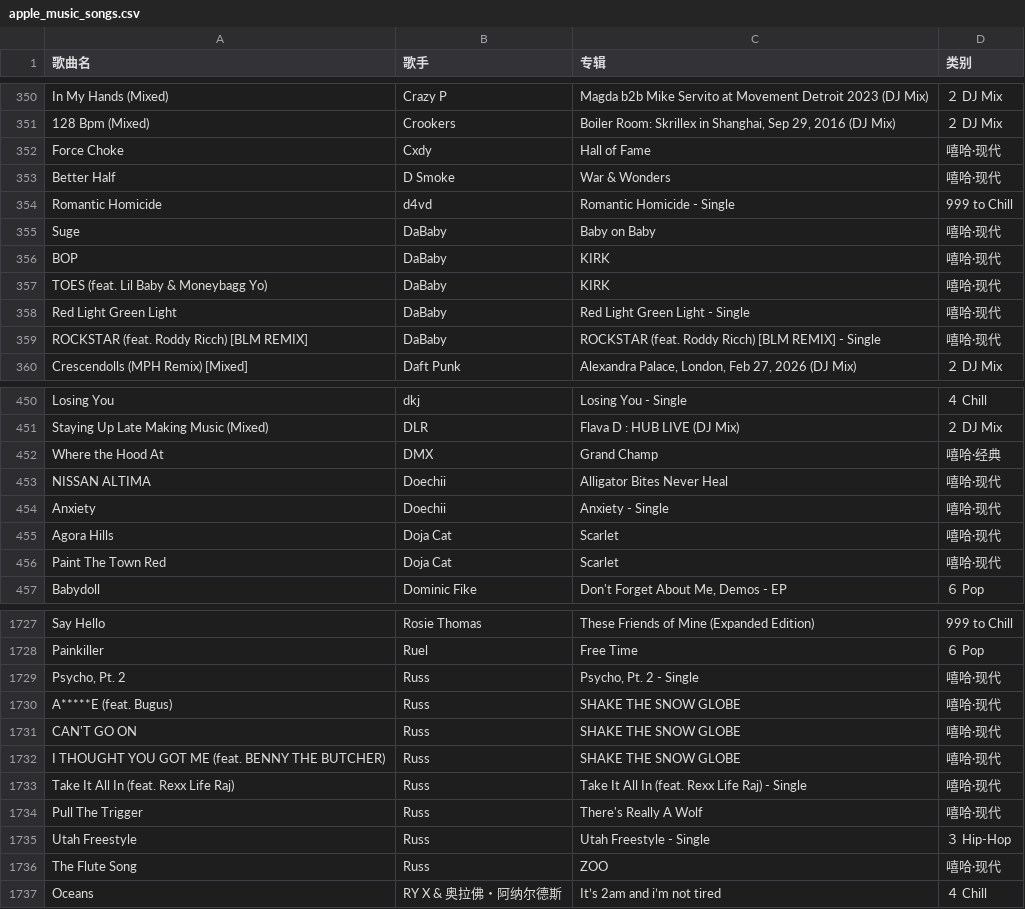
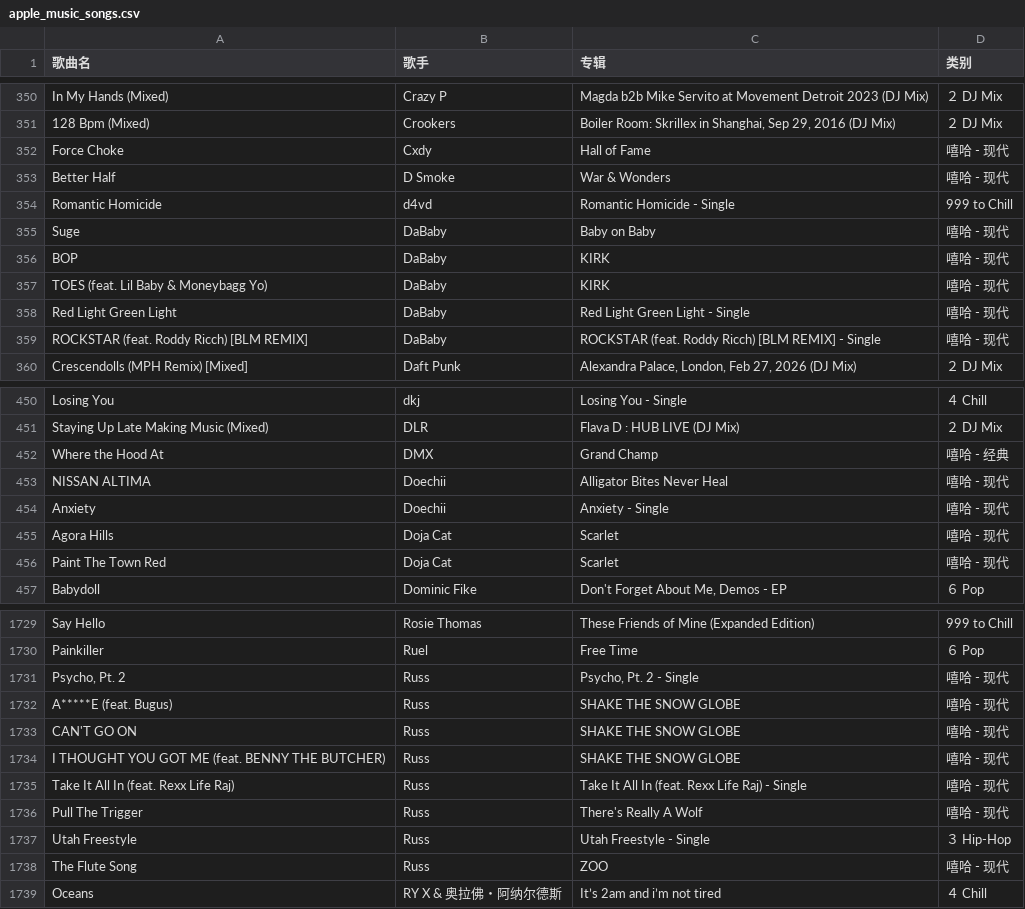
Before and after one commit to kieran107/appleMusic-backup, a CSV file: apple_music_songs.csv, drawn as a sheet; only a part is shown, gaps mark what is left out; the diff covers the shown part only.

```diff
--- a/apple_music_songs.csv
+++ b/apple_music_songs.csv
@@ -351,10 +351,10 @@ In My Hands (Mixed),Crazy P,Magda b2b Mike Servito at Movement Detroit 2023 (DJ
 128 Bpm (Mixed),Crookers,"Boiler Room: Skrillex in Shanghai, Sep 29, 2016 (DJ Mix)",２ DJ Mix
-Force Choke,Cxdy,Hall of Fame,嘻哈·现代
-Better Half,D Smoke,War & Wonders,嘻哈·现代
+Force Choke,Cxdy,Hall of Fame,嘻哈 - 现代
+Better Half,D Smoke,War & Wonders,嘻哈 - 现代
 Romantic Homicide,d4vd,Romantic Homicide - Single,999 to Chill
-Suge,DaBaby,Baby on Baby,嘻哈·现代
-BOP,DaBaby,KIRK,嘻哈·现代
-TOES (feat. Lil Baby & Moneybagg Yo),DaBaby,KIRK,嘻哈·现代
-Red Light Green Light,DaBaby,Red Light Green Light - Single,嘻哈·现代
-ROCKSTAR (feat. Roddy Ricch) [BLM REMIX],DaBaby,ROCKSTAR (feat. Roddy Ricch) [BLM REMIX] - Single,嘻哈·现代
+Suge,DaBaby,Baby on Baby,嘻哈 - 现代
+BOP,DaBaby,KIRK,嘻哈 - 现代
+TOES (feat. Lil Baby & Moneybagg Yo),DaBaby,KIRK,嘻哈 - 现代
+Red Light Green Light,DaBaby,Red Light Green Light - Single,嘻哈 - 现代
+ROCKSTAR (feat. Roddy Ricch) [BLM REMIX],DaBaby,ROCKSTAR (feat. Roddy Ricch) [BLM REMIX] - Single,嘻哈 - 现代
 Crescendolls (MPH Remix) [Mixed],Daft Punk,"Alexandra Palace, London, Feb 27, 2026 (DJ Mix)",２ DJ Mix
@@ -451,7 +451,7 @@ Losing You,dkj,Losing You - Single,４ Chill
 Staying Up Late Making Music (Mixed),DLR,Flava D : HUB LIVE (DJ Mix),２ DJ Mix
-Where the Hood At,DMX,Grand Champ,嘻哈·经典
-NISSAN ALTIMA,Doechii,Alligator Bites Never Heal,嘻哈·现代
-Anxiety,Doechii,Anxiety - Single,嘻哈·现代
-Agora Hills,Doja Cat,Scarlet,嘻哈·现代
-Paint The Town Red,Doja Cat,Scarlet,嘻哈·现代
+Where the Hood At,DMX,Grand Champ,嘻哈 - 经典
+NISSAN ALTIMA,Doechii,Alligator Bites Never Heal,嘻哈 - 现代
+Anxiety,Doechii,Anxiety - Single,嘻哈 - 现代
+Agora Hills,Doja Cat,Scarlet,嘻哈 - 现代
+Paint The Town Red,Doja Cat,Scarlet,嘻哈 - 现代
 Babydoll,Dominic Fike,"Don't Forget About Me, Demos - EP",６ Pop
@@ -1728,10 +1730,10 @@ Say Hello,Rosie Thomas,These Friends of Mine (Expanded Edition),999 to Chill
 Painkiller,Ruel,Free Time,６ Pop
-"Psycho, Pt. 2",Russ,"Psycho, Pt. 2 - Single",嘻哈·现代
-A*****E (feat. Bugus),Russ,SHAKE THE SNOW GLOBE,嘻哈·现代
-CAN'T GO ON,Russ,SHAKE THE SNOW GLOBE,嘻哈·现代
-I THOUGHT YOU GOT ME (feat. BENNY THE BUTCHER),Russ,SHAKE THE SNOW GLOBE,嘻哈·现代
-Take It All In (feat. Rexx Life Raj),Russ,Take It All In (feat. Rexx Life Raj) - Single,嘻哈·现代
-Pull The Trigger,Russ,There's Really A Wolf,嘻哈·现代
+"Psycho, Pt. 2",Russ,"Psycho, Pt. 2 - Single",嘻哈 - 现代
+A*****E (feat. Bugus),Russ,SHAKE THE SNOW GLOBE,嘻哈 - 现代
+CAN'T GO ON,Russ,SHAKE THE SNOW GLOBE,嘻哈 - 现代
+I THOUGHT YOU GOT ME (feat. BENNY THE BUTCHER),Russ,SHAKE THE SNOW GLOBE,嘻哈 - 现代
+Take It All In (feat. Rexx Life Raj),Russ,Take It All In (feat. Rexx Life Raj) - Single,嘻哈 - 现代
+Pull The Trigger,Russ,There's Really A Wolf,嘻哈 - 现代
 Utah Freestyle,Russ,Utah Freestyle - Single,３ Hip-Hop
-The Flute Song,Russ,ZOO,嘻哈·现代
+The Flute Song,Russ,ZOO,嘻哈 - 现代
 Oceans,RY X & 奥拉佛・阿纳尔德斯,It’s 2am and i’m not tired,４ Chill
```
Also changed, not shown: 2 added rows and 170 edited cells elsewhere in this file.
